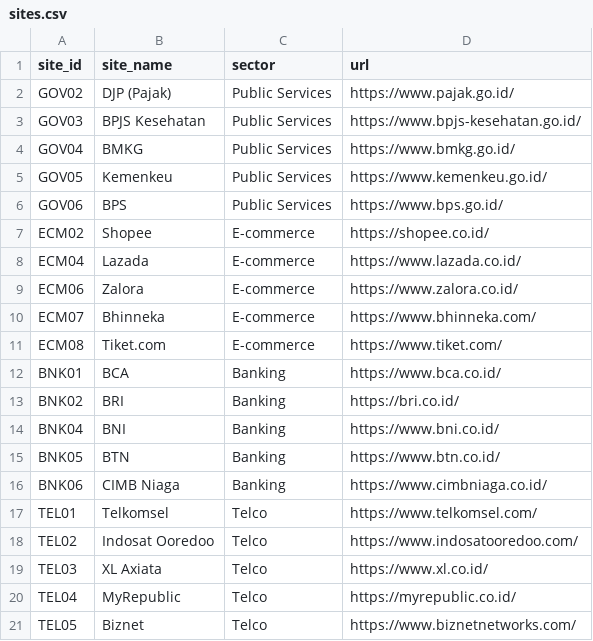
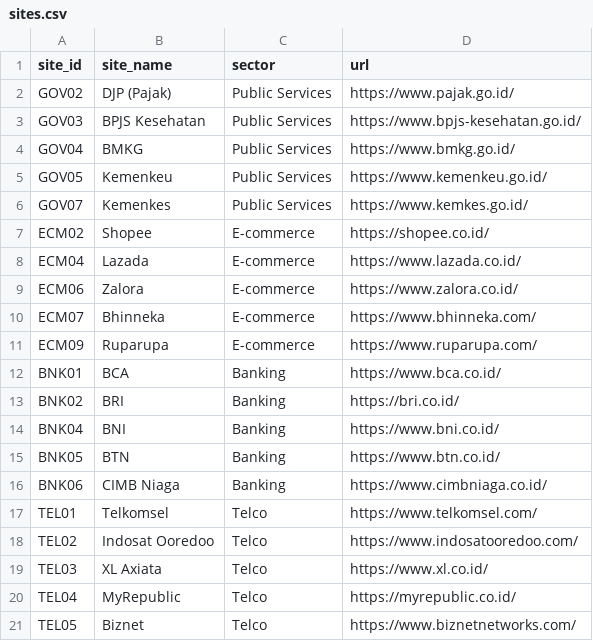
Before and after one commit to auliarahman-data/uptime-sla-monitor, a CSV file: sites.csv, drawn as a sheet; removed rows and columns are numbered as before the commit, all else as after; the diff names each change by its address in the sheet, - before the commit and + after, or states it on an @@ line.

Commit message:
sites: replace 2 blocked sites.

```diff
--- a/sites.csv
+++ b/sites.csv
-row 6: GOV06 | BPS | Public Services | https://www.bps.go.id/
+row 6: GOV07 | Kemenkes | Public Services | https://www.kemkes.go.id/
-row 11: ECM08 | Tiket.com | E-commerce | https://www.tiket.com/
+row 11: ECM09 | Ruparupa | E-commerce | https://www.ruparupa.com/
```
